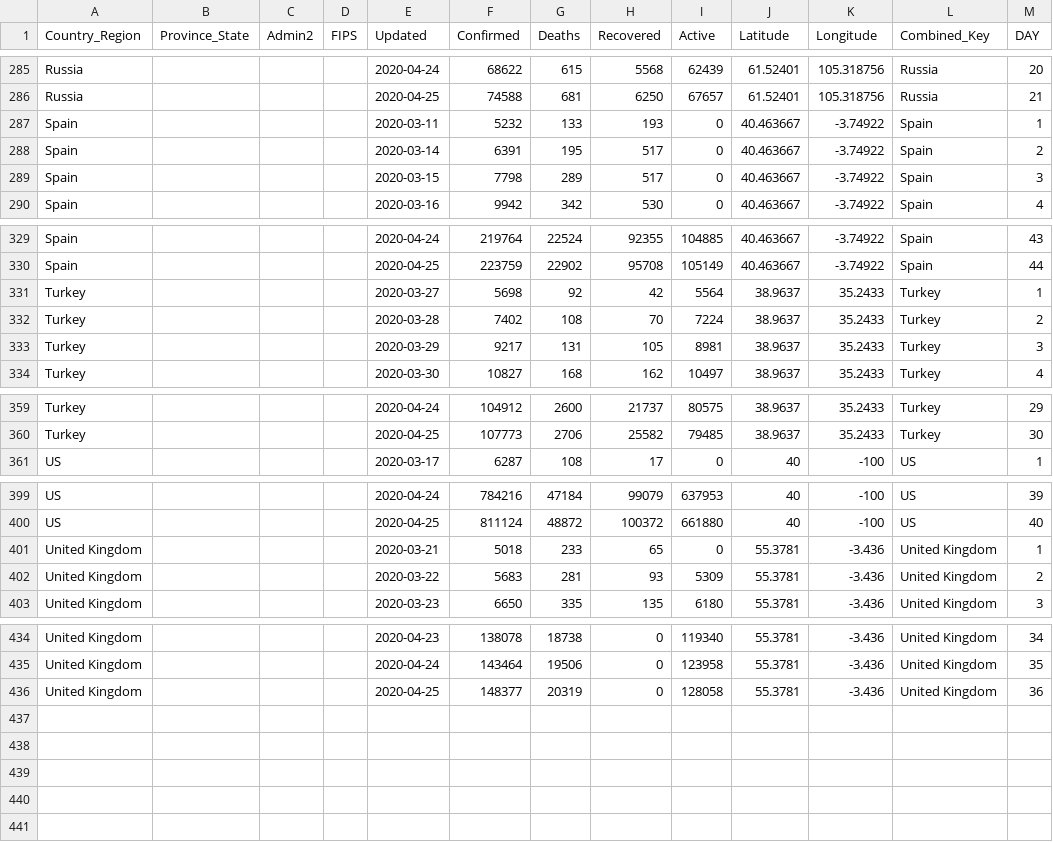
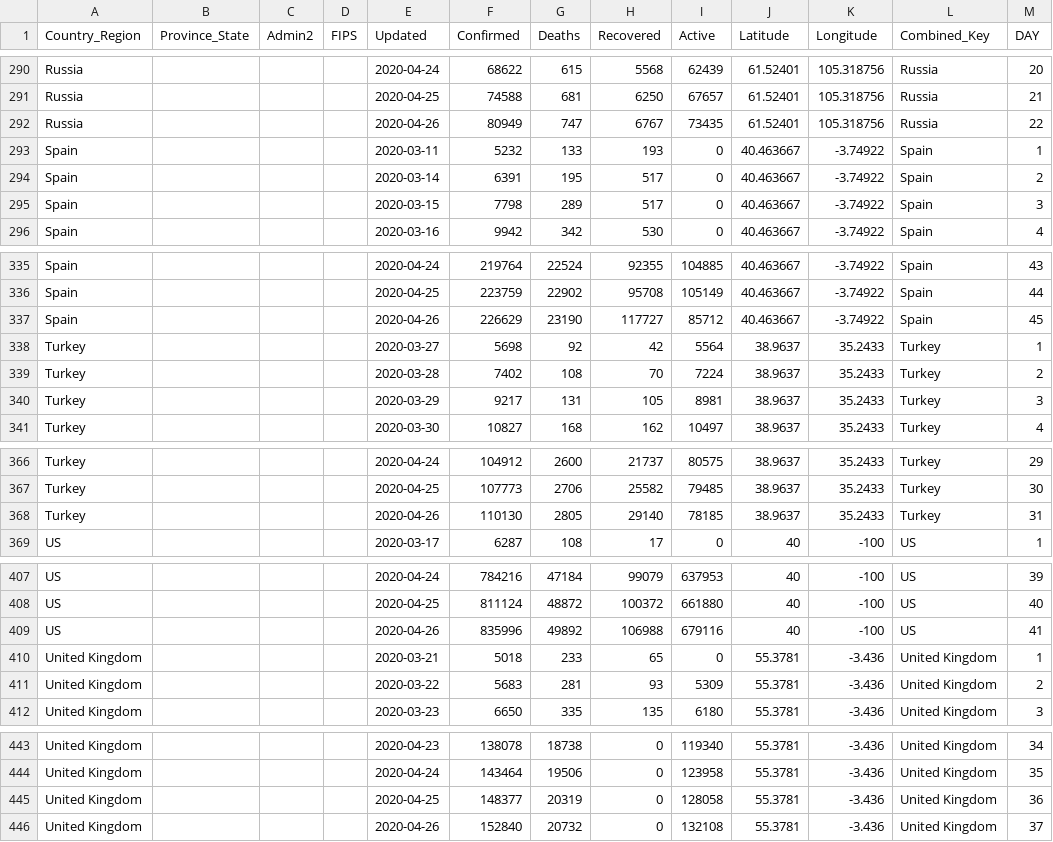
Before and after one commit to ClearsenseData/COVID-Data, a CSV file: Top_COVID-Confirmed-Day1-5000+.csv, drawn as a sheet; only a part is shown, gaps mark what is left out; the diff covers the shown part only.

```diff
--- a/Top_COVID-Confirmed-Day1-5000+.csv
+++ b/Top_COVID-Confirmed-Day1-5000+.csv
@@ -286,2 +291,3 @@ Russia,"","","",2020-04-24,68622,615,5568,62439,61.52401,105.318756,Russia,20
 Russia,"","","",2020-04-25,74588,681,6250,67657,61.52401,105.318756,Russia,21
+Russia,"","","",2020-04-26,80949,747,6767,73435,61.52401,105.318756,Russia,22
 Spain,"","","",2020-03-11,5232,133,193,0,40.463667,-3.74922,Spain,1
@@ -330,2 +336,3 @@ Spain,"","","",2020-04-24,219764,22524,92355,104885,40.463667,-3.74922,Spain,43
 Spain,"","","",2020-04-25,223759,22902,95708,105149,40.463667,-3.74922,Spain,44
+Spain,"","","",2020-04-26,226629,23190,117727,85712,40.463667,-3.74922,Spain,45
 Turkey,"","","",2020-03-27,5698,92,42,5564,38.9637,35.2433,Turkey,1
@@ -360,2 +367,3 @@ Turkey,"","","",2020-04-24,104912,2600,21737,80575,38.9637,35.2433,Turkey,29
 Turkey,"","","",2020-04-25,107773,2706,25582,79485,38.9637,35.2433,Turkey,30
+Turkey,"","","",2020-04-26,110130,2805,29140,78185,38.9637,35.2433,Turkey,31
 US,"","","",2020-03-17,6287,108,17,0,40,-100,US,1
@@ -400,2 +408,3 @@ US,"","","",2020-04-24,784216,47184,99079,637953,40,-100,US,39
 US,"","","",2020-04-25,811124,48872,100372,661880,40,-100,US,40
+US,"","","",2020-04-26,835996,49892,106988,679116,40,-100,US,41
 United Kingdom,"","","",2020-03-21,5018,233,65,0,55.3781,-3.436,United Kingdom,1
@@ -436 +445,2 @@ United Kingdom,"","","",2020-04-24,143464,19506,0,123958,55.3781,-3.436,United K
 United Kingdom,"","","",2020-04-25,148377,20319,0,128058,55.3781,-3.436,United Kingdom,36
+United Kingdom,"","","",2020-04-26,152840,20732,0,132108,55.3781,-3.436,United Kingdom,37
```
Also changed, not shown: 5 added rows elsewhere in this file, 2 other files.
